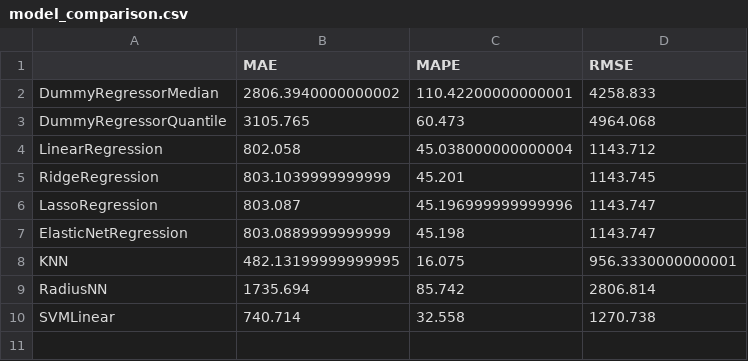
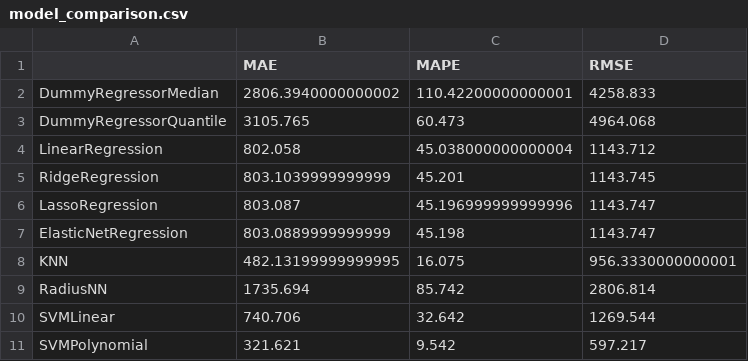
Before and after one commit to kristofrabay/ml_models_benchmark, a CSV file: data/model_comparison.csv, drawn as a sheet.

```diff
--- a/data/model_comparison.csv
+++ b/data/model_comparison.csv
@@ -9,2 +9,3 @@ KNN,482.13199999999995,16.075,956.3330000000001
 RadiusNN,1735.694,85.742,2806.814
-SVMLinear,740.714,32.558,1270.738
+SVMLinear,740.706,32.642,1269.544
+SVMPolynomial,321.621,9.542,597.217
```
Also changed, not shown: 2 other files.
